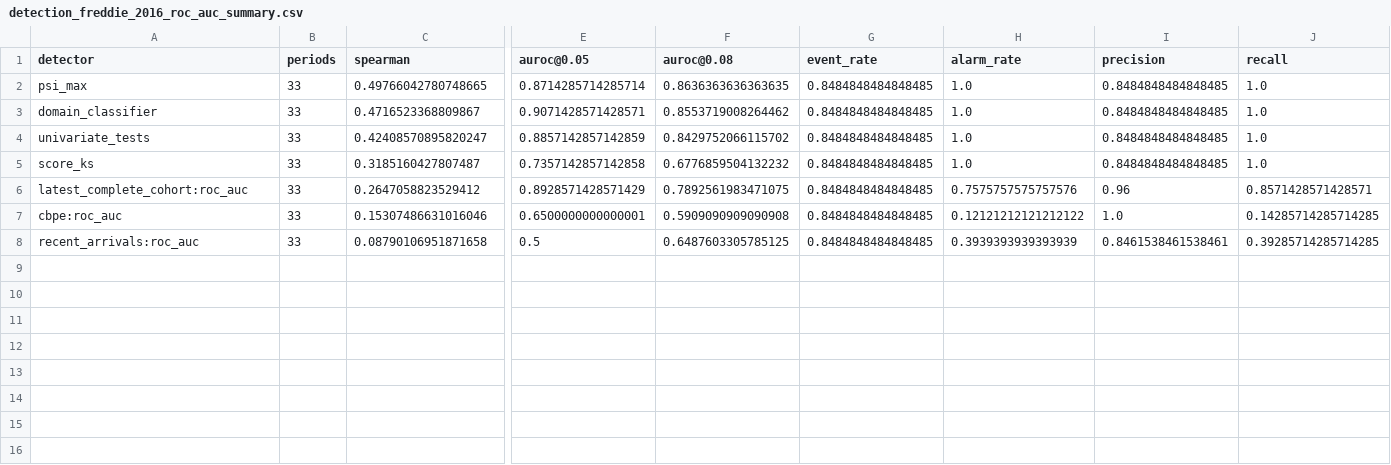
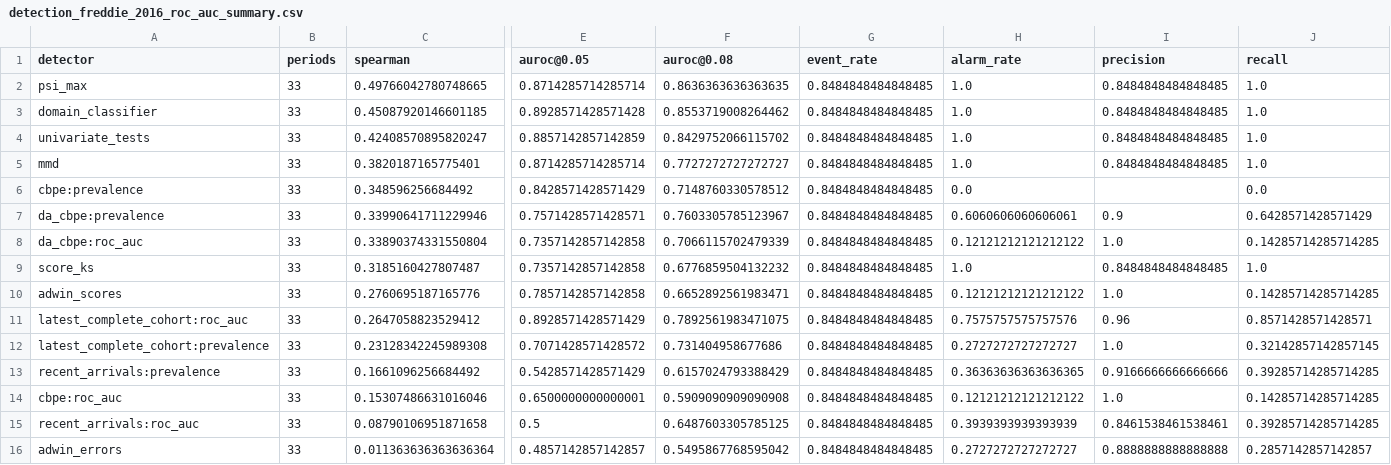
Before and after one commit to rajkumar160798/label-free-model-monitoring, a CSV file: results/detection_freddie_2016_roc_auc_summary.csv, drawn as a sheet; only a part is shown, gaps mark what is left out; rows hold the shown columns only; the diff names each change by its address in the sheet, - before the commit and + after, or states it on an @@ line.

```diff
--- a/results/detection_freddie_2016_roc_auc_summary.csv
+++ b/results/detection_freddie_2016_roc_auc_summary.csv
-C3 (spearman): 0.4716523368809867
+C3 (spearman): 0.45087920146601185
-E3 (auroc@0.05): 0.9071428571428571
+E3 (auroc@0.05): 0.8928571428571428
+row 5: mmd | 33 | 0.3820187165775401 | 0.8714285714285714 | 0.7727272727272727 | 0.8484848484848485 | 1.0 | 0.8484848484848485 | 1.0
+row 6: cbpe:prevalence | 33 | 0.348596256684492 | 0.8428571428571429 | 0.7148760330578512 | 0.8484848484848485 | 0.0 |  | 0.0
+row 7: da_cbpe:prevalence | 33 | 0.33990641711229946 | 0.7571428571428571 | 0.7603305785123967 | 0.8484848484848485 | 0.6060606060606061 | 0.9 | 0.6428571428571429
+row 8: da_cbpe:roc_auc | 33 | 0.33890374331550804 | 0.7357142857142858 | 0.7066115702479339 | 0.8484848484848485 | 0.12121212121212122 | 1.0 | 0.14285714285714285
+row 10: adwin_scores | 33 | 0.2760695187165776 | 0.7857142857142858 | 0.6652892561983471 | 0.8484848484848485 | 0.12121212121212122 | 1.0 | 0.14285714285714285
+row 12: latest_complete_cohort:prevalence | 33 | 0.23128342245989308 | 0.7071428571428572 | 0.731404958677686 | 0.8484848484848485 | 0.2727272727272727 | 1.0 | 0.32142857142857145
+row 13: recent_arrivals:prevalence | 33 | 0.1661096256684492 | 0.5428571428571429 | 0.6157024793388429 | 0.8484848484848485 | 0.36363636363636365 | 0.9166666666666666 | 0.39285714285714285
+row 16: adwin_errors | 33 | 0.011363636363636364 | 0.4857142857142857 | 0.5495867768595042 | 0.8484848484848485 | 0.2727272727272727 | 0.8888888888888888 | 0.2857142857142857
```
Also changed, not shown: results/detection_acs_income_2016_accuracy_records.csv, results/detection_acs_income_2016_prevalence_records.csv, 32 other files.
